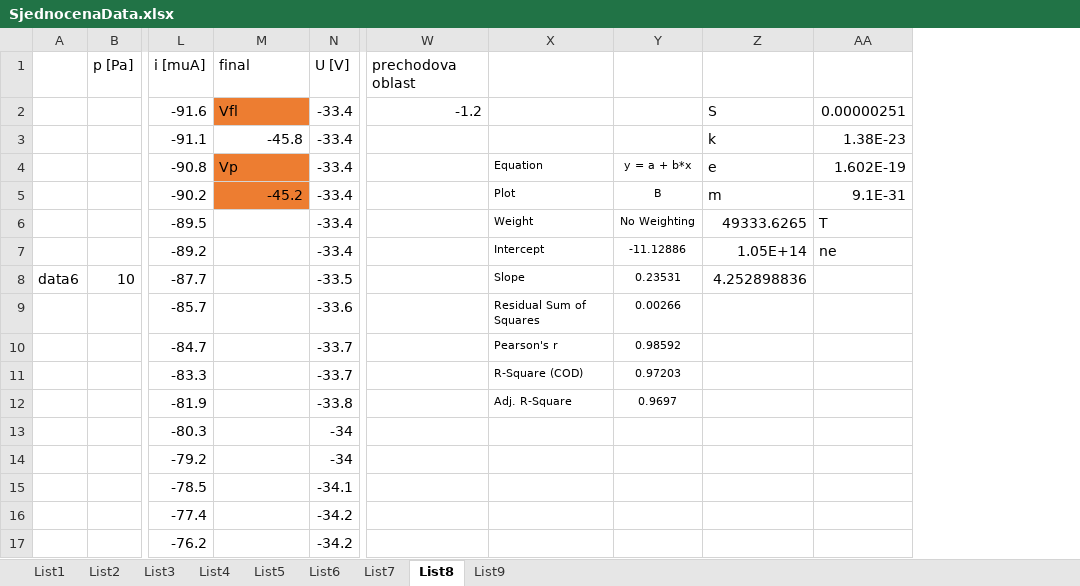
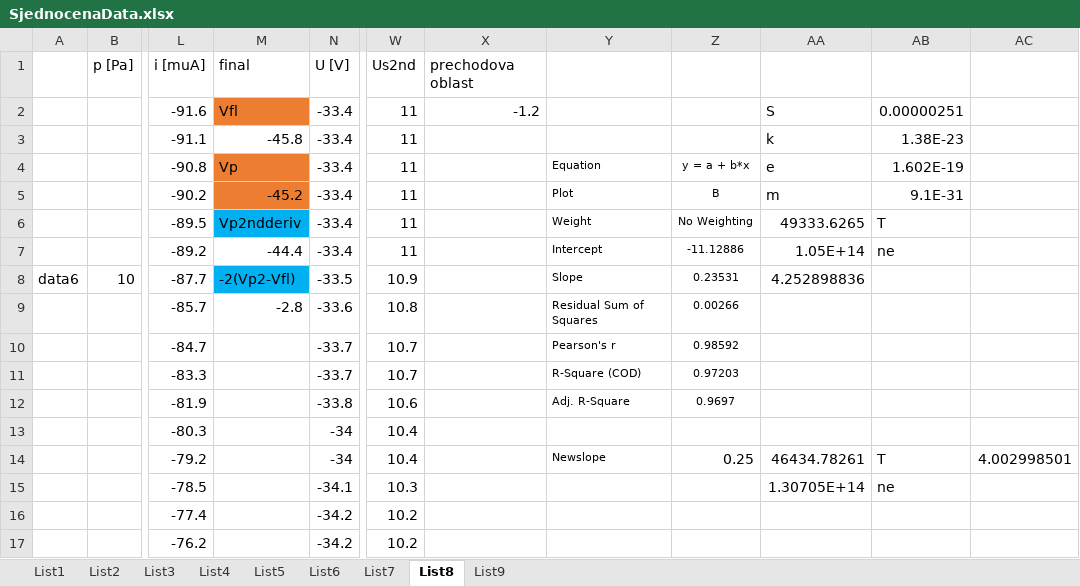
Before and after one commit to Raay473667/PraktikaPlazma, an Excel workbook: 02_JednoduchaSonda/data/SjednocenaData.xlsx, sheet List8, drawn as a sheet; only a part is shown, gaps mark what is left out; values as stored, in another font and other column widths than the file's, no borders; removed rows and columns are numbered as before the commit, all else as after; the diff names each change by its address in the sheet, - before the commit and + after, or states it on an @@ line.

```diff
--- a/02_JednoduchaSonda/data/SjednocenaData.xlsx (sheet List8)
+++ b/02_JednoduchaSonda/data/SjednocenaData.xlsx (sheet List8)
-column W, rows 1-2: prechodova oblast | -1.2
+column W, rows 1-17: Us2nd | 11 | 11 | 11 | 11 | 11 | 11 | 10.9 | 10.8 | 10.7 | 10.7 | 10.6 | 10.4 | 10.4 | 10.3 | 10.2 | 10.2
+column X, rows 1-2: prechodova oblast | -1.2
+column AC, row 14: 4.002998501
-M6: (empty)
+M6: Vp2ndderiv
-M6 fill: none
+M6 fill: #00B0F0
-M7: (empty)
+M7: -44.4
-M8: (empty)
+M8: -2(Vp2-Vfl)
-M8 fill: none
+M8 fill: #00B0F0
-M9: (empty)
+M9: -2.8
-Y14: (empty)
+Y14: Newslope
-Z14: (empty)
+Z14: 0.25
-AA14: (empty)
+AA14: 46434.78261
-AB14: (empty)
+AB14: T
-AA15: (empty)
+AA15: 1.30705E+14
-AB15: (empty)
+AB15: ne
```
Also changed, not shown: sheet List6, sheet List7, sheet List5, sheet List2, sheet List4, sheet List3, 1 more sheet, formulas that keep their value, 20 other files.
